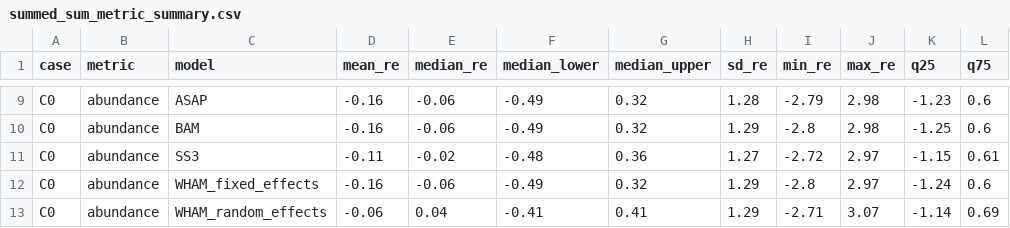
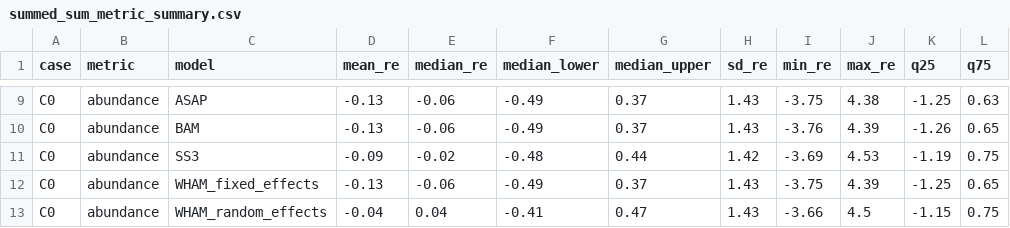
Before and after one commit to NOAA-FIMS/model-comparison-project, a CSV file: C0/figure/summed_sum_metric_summary.csv, drawn as a sheet; only a part is shown, gaps mark what is left out; the diff covers the shown part only; the diff names each change by its address in the sheet, - before the commit and + after, or states it on an @@ line.

```diff
--- a/C0/figure/summed_sum_metric_summary.csv
+++ b/C0/figure/summed_sum_metric_summary.csv
-D9:D10 (mean_re): -0.16
+D9:D10 (mean_re): -0.13
-G9:G10 (median_upper): 0.32
+G9:G10 (median_upper): 0.37
-H9 (sd_re): 1.28
+H9 (sd_re): 1.43
-I9 (min_re): -2.79
+I9 (min_re): -3.75
-J9 (max_re): 2.98
+J9 (max_re): 4.38
-K9 (q25): -1.23
+K9 (q25): -1.25
-L9 (q75): 0.6
+L9 (q75): 0.63
-H10 (sd_re): 1.29
+H10 (sd_re): 1.43
-I10 (min_re): -2.8
+I10 (min_re): -3.76
-J10 (max_re): 2.98
+J10 (max_re): 4.39
-K10 (q25): -1.25
+K10 (q25): -1.26
-L10 (q75): 0.6
+L10 (q75): 0.65
-D11 (mean_re): -0.11
+D11 (mean_re): -0.09
-G11 (median_upper): 0.36
+G11 (median_upper): 0.44
-H11 (sd_re): 1.27
+H11 (sd_re): 1.42
-I11 (min_re): -2.72
+I11 (min_re): -3.69
-J11 (max_re): 2.97
+J11 (max_re): 4.53
-K11 (q25): -1.15
+K11 (q25): -1.19
-L11 (q75): 0.61
+L11 (q75): 0.75
-D12 (mean_re): -0.16
+D12 (mean_re): -0.13
-G12 (median_upper): 0.32
+G12 (median_upper): 0.37
-H12:H13 (sd_re): 1.29
+H12:H13 (sd_re): 1.43
-I12 (min_re): -2.8
+I12 (min_re): -3.75
-J12 (max_re): 2.97
+J12 (max_re): 4.39
-K12 (q25): -1.24
+K12 (q25): -1.25
-L12 (q75): 0.6
+L12 (q75): 0.65
-D13 (mean_re): -0.06
+D13 (mean_re): -0.04
-G13 (median_upper): 0.41
+G13 (median_upper): 0.47
-I13 (min_re): -2.71
+I13 (min_re): -3.66
-J13 (max_re): 3.07
+J13 (max_re): 4.5
-K13 (q25): -1.14
+K13 (q25): -1.15
-L13 (q75): 0.69
+L13 (q75): 0.75
```
Also changed, not shown: 46 edited cells elsewhere in this file, C0/figure/convergence_rates.csv, C0/figure/median_absolute_relative_error_summary.csv, 18 other files.
